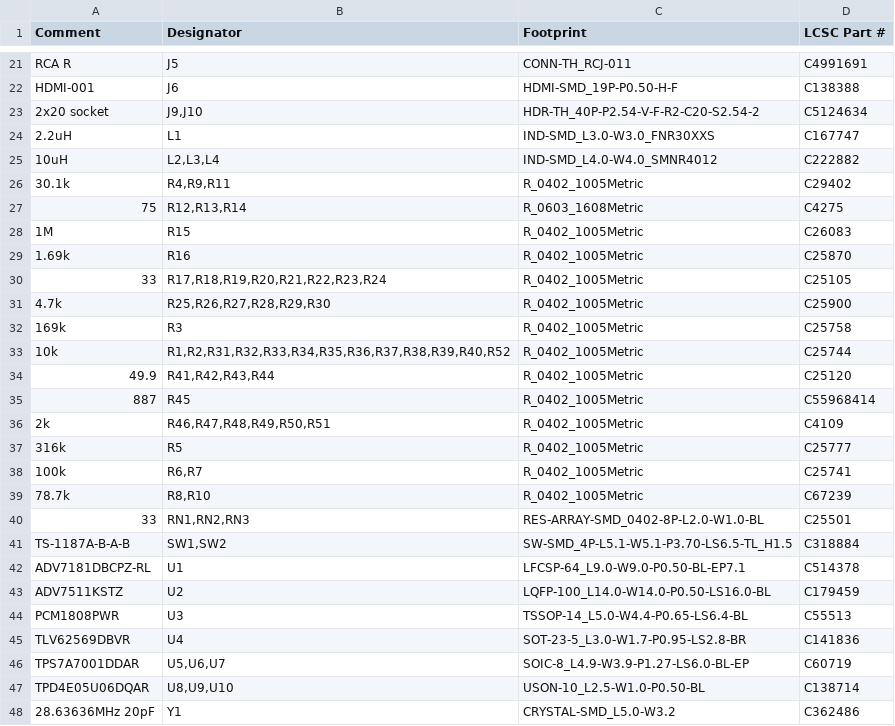
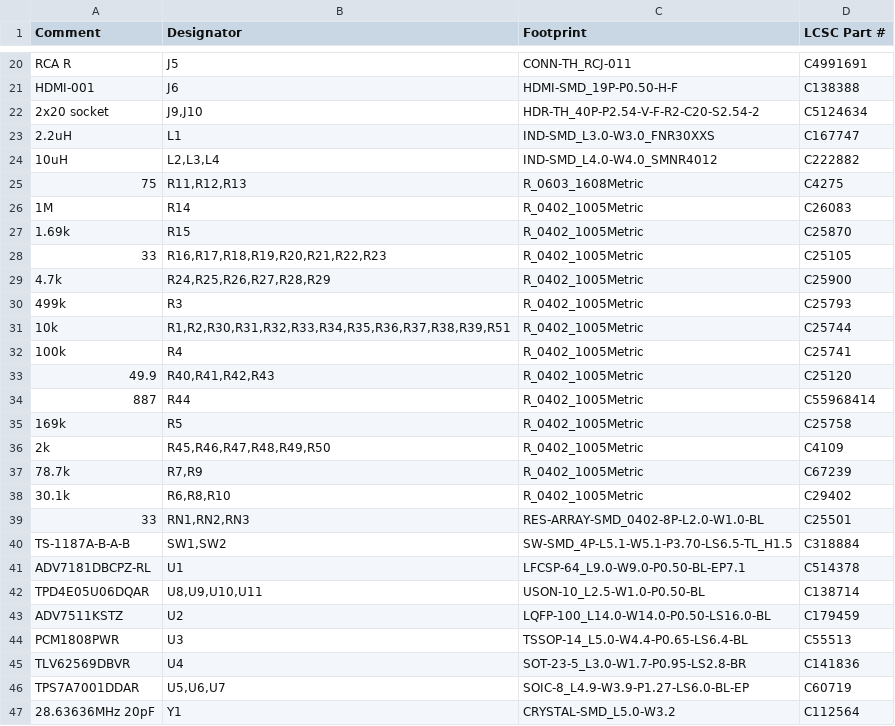
Before and after one commit to bryfur/tang-av-scaler, a CSV file: hardware/av-board/rev-b/fab/av-board-b-bom.csv, drawn as a sheet; only a part is shown, gaps mark what is left out; the diff covers the shown part only.

```diff
--- a/hardware/av-board/rev-b/fab/av-board-b-bom.csv
+++ b/hardware/av-board/rev-b/fab/av-board-b-bom.csv
@@ -25,16 +24,16 @@ HDMI-001,J6,HDMI-SMD_19P-P0.50-H-F,C138388
 10uH,"L2,L3,L4",IND-SMD_L4.0-W4.0_SMNR4012,C222882
-30.1k,"R4,R9,R11",R_0402_1005Metric,C29402
-75,"R12,R13,R14",R_0603_1608Metric,C4275
-1M,R15,R_0402_1005Metric,C26083
-1.69k,R16,R_0402_1005Metric,C25870
-33,"R17,R18,R19,R20,R21,R22,R23,R24",R_0402_1005Metric,C25105
-4.7k,"R25,R26,R27,R28,R29,R30",R_0402_1005Metric,C25900
-169k,R3,R_0402_1005Metric,C25758
-10k,"R1,R2,R31,R32,R33,R34,R35,R36,R37,R38,R39,R40,R52",R_0402_1005Metric,C25744
-49.9,"R41,R42,R43,R44",R_0402_1005Metric,C25120
-887,R45,R_0402_1005Metric,C55968414
-2k,"R46,R47,R48,R49,R50,R51",R_0402_1005Metric,C4109
-316k,R5,R_0402_1005Metric,C25777
-100k,"R6,R7",R_0402_1005Metric,C25741
-78.7k,"R8,R10",R_0402_1005Metric,C67239
+75,"R11,R12,R13",R_0603_1608Metric,C4275
+1M,R14,R_0402_1005Metric,C26083
+1.69k,R15,R_0402_1005Metric,C25870
+33,"R16,R17,R18,R19,R20,R21,R22,R23",R_0402_1005Metric,C25105
+4.7k,"R24,R25,R26,R27,R28,R29",R_0402_1005Metric,C25900
+499k,R3,R_0402_1005Metric,C25793
+10k,"R1,R2,R30,R31,R32,R33,R34,R35,R36,R37,R38,R39,R51",R_0402_1005Metric,C25744
+100k,R4,R_0402_1005Metric,C25741
+49.9,"R40,R41,R42,R43",R_0402_1005Metric,C25120
+887,R44,R_0402_1005Metric,C55968414
+169k,R5,R_0402_1005Metric,C25758
+2k,"R45,R46,R47,R48,R49,R50",R_0402_1005Metric,C4109
+78.7k,"R7,R9",R_0402_1005Metric,C67239
+30.1k,"R6,R8,R10",R_0402_1005Metric,C29402
 33,"RN1,RN2,RN3",RES-ARRAY-SMD_0402-8P-L2.0-W1.0-BL,C25501
@@ -42,2 +41,3 @@ TS-1187A-B-A-B,"SW1,SW2",SW-SMD_4P-L5.1-W5.1-P3.70-LS6.5-TL_H1.5,C318884
 ADV7181DBCPZ-RL,U1,LFCSP-64_L9.0-W9.0-P0.50-BL-EP7.1,C514378
+TPD4E05U06DQAR,"U8,U9,U10,U11",USON-10_L2.5-W1.0-P0.50-BL,C138714
 ADV7511KSTZ,U2,LQFP-100_L14.0-W14.0-P0.50-LS16.0-BL,C179459
@@ -46,3 +46,2 @@ TLV62569DBVR,U4,SOT-23-5_L3.0-W1.7-P0.95-LS2.8-BR,C141836
 TPS7A7001DDAR,"U5,U6,U7",SOIC-8_L4.9-W3.9-P1.27-LS6.0-BL-EP,C60719
-TPD4E05U06DQAR,"U8,U9,U10",USON-10_L2.5-W1.0-P0.50-BL,C138714
-28.63636MHz 20pF,Y1,CRYSTAL-SMD_L5.0-W3.2,C362486
+28.63636MHz 20pF,Y1,CRYSTAL-SMD_L5.0-W3.2,C112564
```
Also changed, not shown: 5 added rows, 6 removed rows and 8 edited cells elsewhere in this file, hardware/av-board/rev-b/fab/av-board-b-cpl.csv, hardware/av-board/rev-b/fab/av-board-b-hand-jacks-bom.csv, 13 other files.
